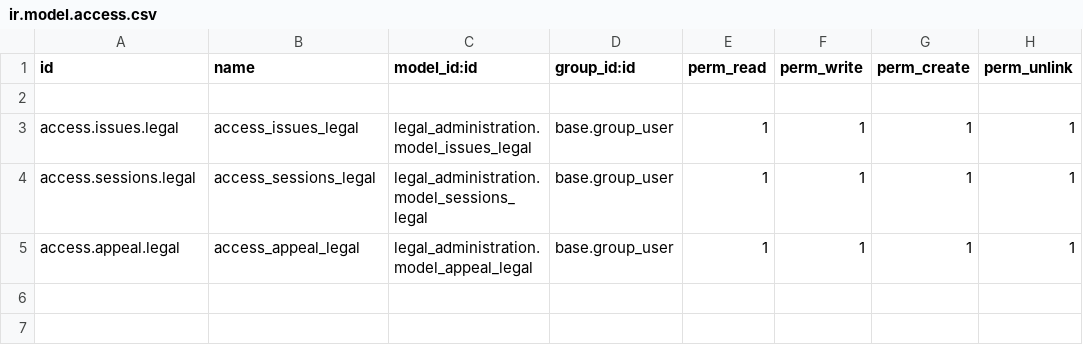
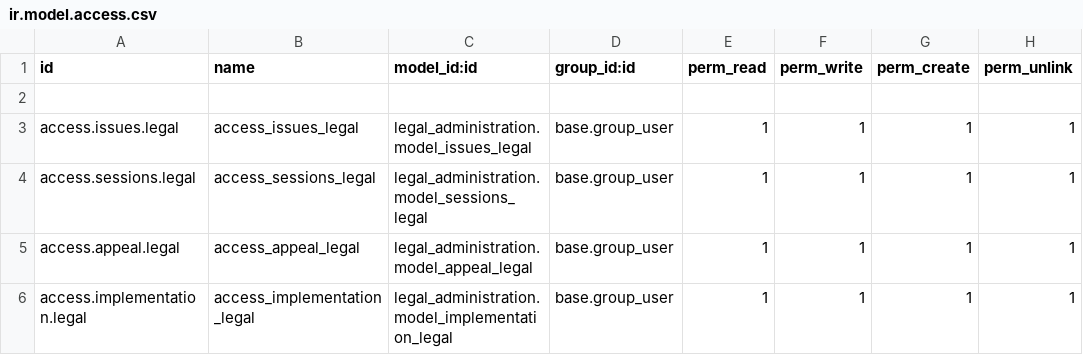
Before and after one commit to fageer/odoo15, a CSV file: custom_addons/legal_administration/security/ir.model.access.csv, drawn as a sheet.

Commit message:
Legal Administration Module Task, Day12

```diff
--- a/custom_addons/legal_administration/security/ir.model.access.csv
+++ b/custom_addons/legal_administration/security/ir.model.access.csv
@@ -5 +5,2 @@ access.sessions.legal,access_sessions_legal,legal_administration.model_sessions_
 access.appeal.legal,access_appeal_legal,legal_administration.model_appeal_legal,base.group_user,1,1,1,1
+access.implementation.legal,access_implementation_legal,legal_administration.model_implementation_legal,base.group_user,1,1,1,1
```
Also changed, not shown: 5 other files.
